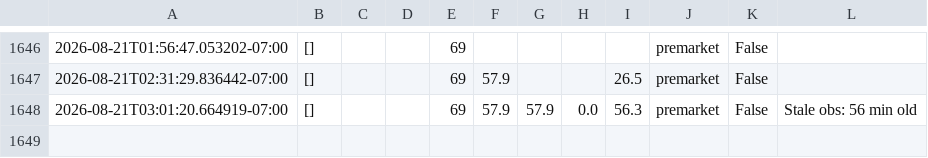
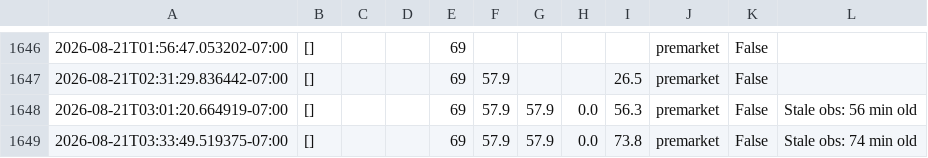
Before and after one commit to josemjuarez08-rgb/TMAX, a CSV file: tmax_log.csv, drawn as a sheet; only a part is shown, gaps mark what is left out; the diff names each change by its address in the sheet, - before the commit and + after, or states it on an @@ line.

```diff
--- a/tmax_log.csv
+++ b/tmax_log.csv
+row 1649: 2026-08-21T03:33:49.519375-07:00 | [] |  |  | 69 | 57.9 | 57.9 | 0.0 | 73.8 | premarket | False | Stale obs: 74 min old
```
